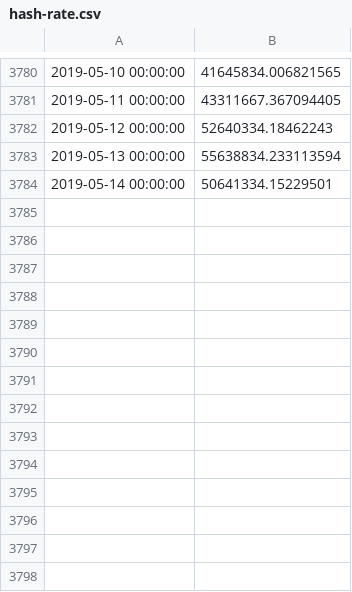
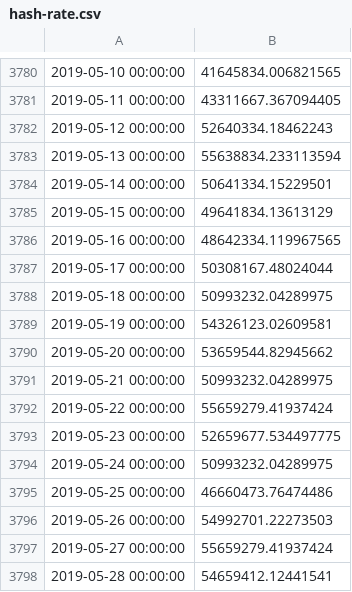
Before and after one commit to EAAL/Bitcoin, a CSV file: hash-rate.csv, drawn as a sheet; only a part is shown, gaps mark what is left out.

```diff
--- a/hash-rate.csv
+++ b/hash-rate.csv
@@ -3784 +3784,15 @@
 2019-05-14 00:00:00,50641334.15229501
+2019-05-15 00:00:00,49641834.13613129
+2019-05-16 00:00:00,48642334.119967565
+2019-05-17 00:00:00,50308167.48024044
+2019-05-18 00:00:00,50993232.04289975
+2019-05-19 00:00:00,54326123.02609581
+2019-05-20 00:00:00,53659544.82945662
+2019-05-21 00:00:00,50993232.04289975
+2019-05-22 00:00:00,55659279.41937424
+2019-05-23 00:00:00,52659677.534497775
+2019-05-24 00:00:00,50993232.04289975
+2019-05-25 00:00:00,46660473.76474486
+2019-05-26 00:00:00,54992701.22273503
+2019-05-27 00:00:00,55659279.41937424
+2019-05-28 00:00:00,54659412.12441541
```
Also changed, not shown: difficulty.csv, market-price.csv, 3 other files.
